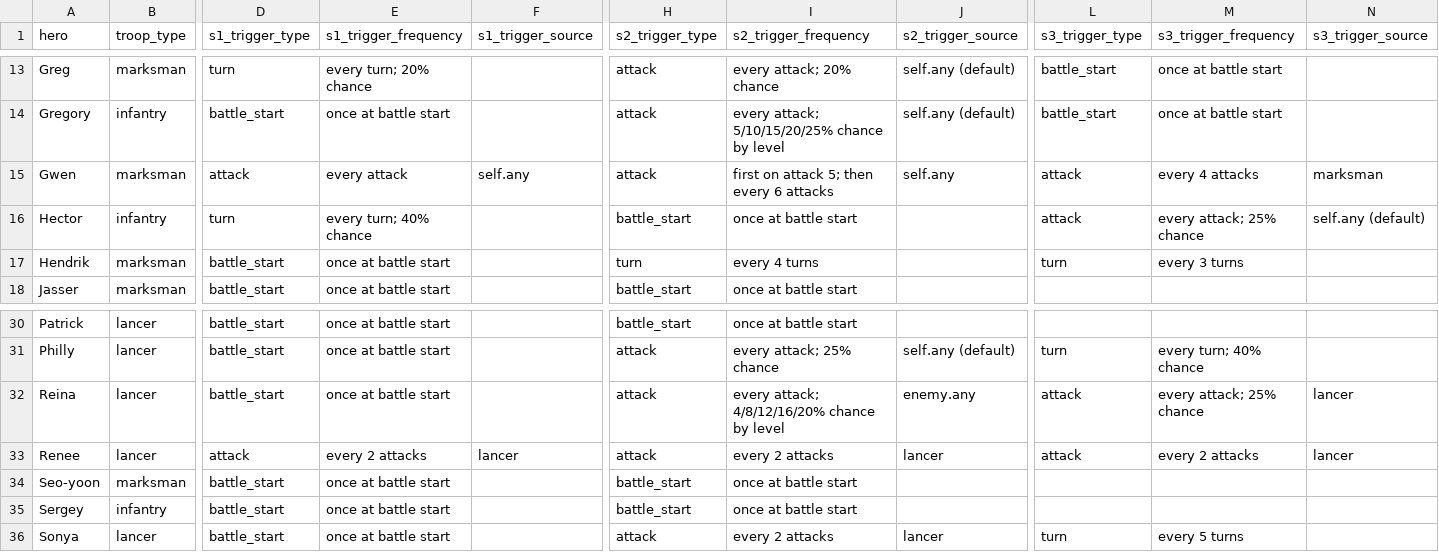
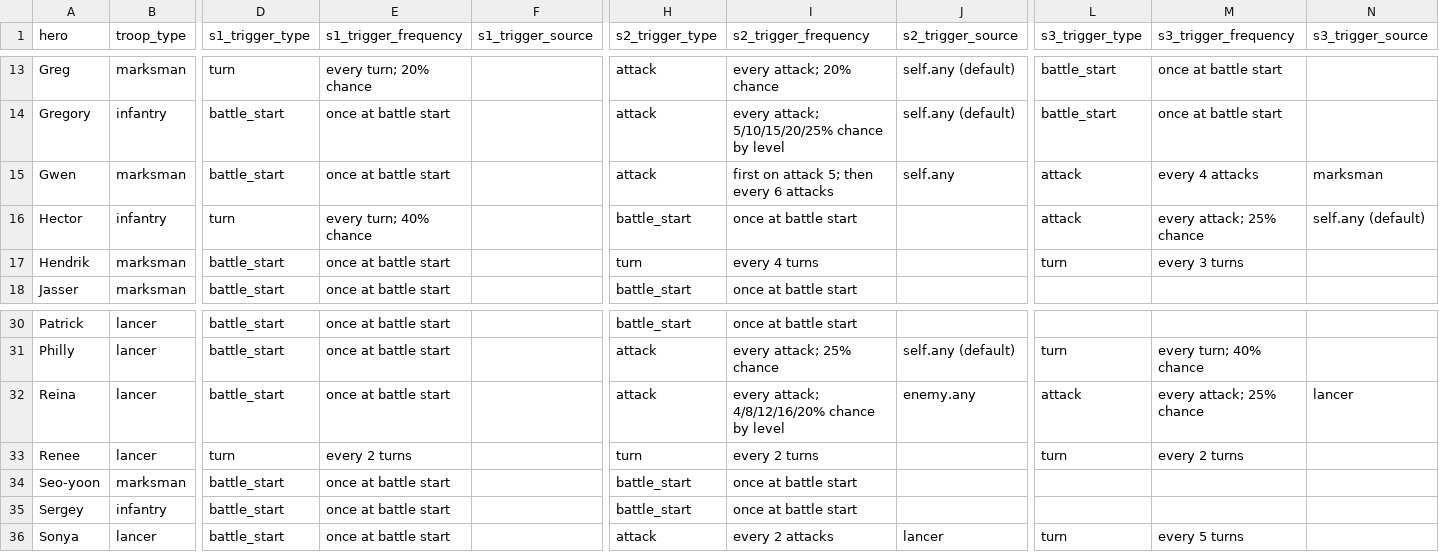
Before and after one commit to piddlyminx/wos-simulator, a CSV file: docs/hero-skill-trigger-review.csv, drawn as a sheet; only a part is shown, gaps mark what is left out; the diff names each change by its address in the sheet, - before the commit and + after, or states it on an @@ line.

Commit message:
Refine serial attack resolution and lifecycles

```diff
--- a/docs/hero-skill-trigger-review.csv
+++ b/docs/hero-skill-trigger-review.csv
-D15 (s1_trigger_type): attack
+D15 (s1_trigger_type): battle_start
-E15 (s1_trigger_frequency): every attack
+E15 (s1_trigger_frequency): once at battle start
-F15 (s1_trigger_source): self.any
+F15 (s1_trigger_source): (empty)
-D33 (s1_trigger_type): attack
+D33 (s1_trigger_type): turn
-E33 (s1_trigger_frequency): every 2 attacks
+E33 (s1_trigger_frequency): every 2 turns
-F33 (s1_trigger_source): lancer
+F33 (s1_trigger_source): (empty)
-H33 (s2_trigger_type): attack
+H33 (s2_trigger_type): turn
-I33 (s2_trigger_frequency): every 2 attacks
+I33 (s2_trigger_frequency): every 2 turns
-J33 (s2_trigger_source): lancer
+J33 (s2_trigger_source): (empty)
-L33 (s3_trigger_type): attack
+L33 (s3_trigger_type): turn
-M33 (s3_trigger_frequency): every 2 attacks
+M33 (s3_trigger_frequency): every 2 turns
-N33 (s3_trigger_source): lancer
+N33 (s3_trigger_source): (empty)
```
Also changed, not shown: 26 other files.
